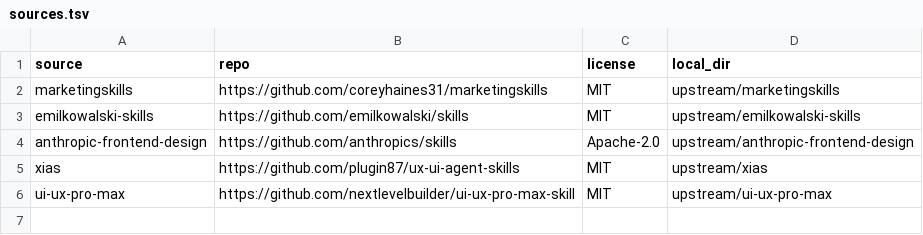
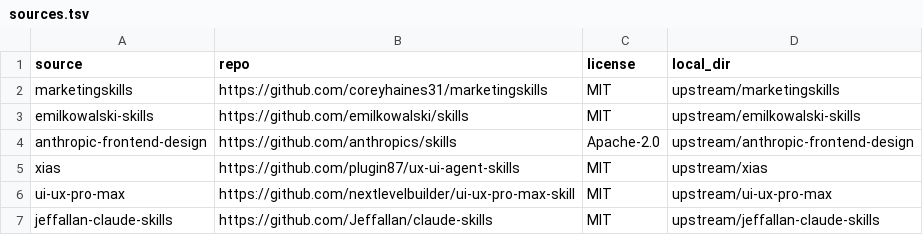
Before and after one commit to ehsaanhosseini/agent-skills, a TSV file: registry/sources.tsv, drawn as a sheet; the diff names each change by its address in the sheet, - before the commit and + after, or states it on an @@ line.

```diff
--- a/registry/sources.tsv
+++ b/registry/sources.tsv
+row 7: jeffallan-claude-skills | https://github.com/Jeffallan/claude-skills | MIT | upstream/jeffallan-claude-skills
```
Also changed, not shown: registry/skills.tsv, 13 other files.
